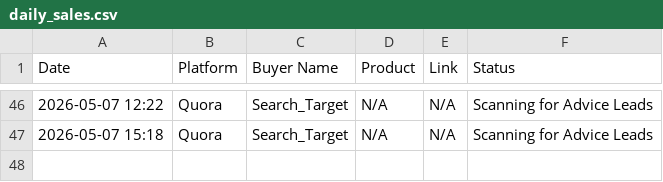
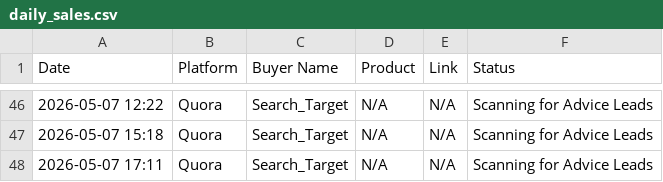
Before and after one commit to ismailking515/sales-ai-empire, a CSV file: daily_sales.csv, drawn as a sheet; only a part is shown, gaps mark what is left out; the diff names each change by its address in the sheet, - before the commit and + after, or states it on an @@ line.

Commit message:
Logged Expert Lead

```diff
--- a/daily_sales.csv
+++ b/daily_sales.csv
+row 48: 2026-05-07 17:11 | Quora | Search_Target | N/A | N/A | Scanning for Advice Leads
```
